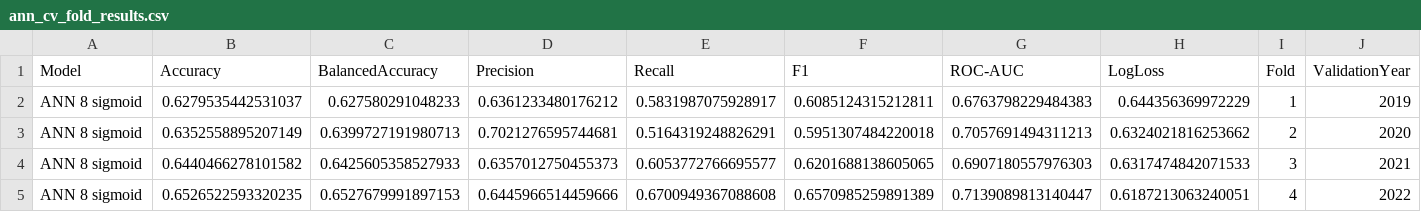
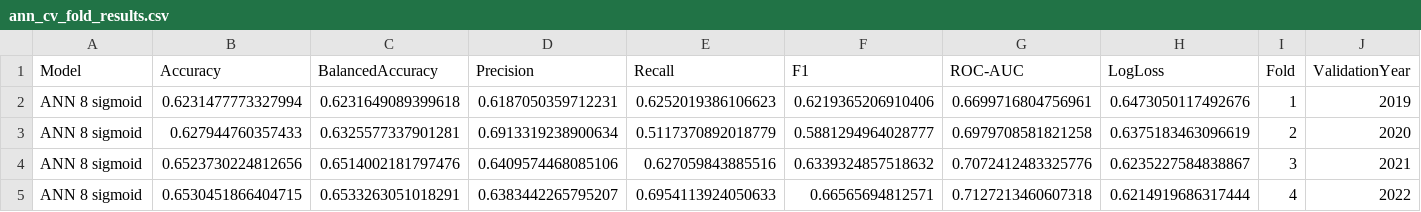
Before and after one commit to elimiotto05/artificial_intelligence, a CSV file: results/model_selection/ann_cv_fold_results.csv, drawn as a sheet; only a part is shown; the diff covers the shown part only; the diff names each change by its address in the sheet, - before the commit and + after, or states it on an @@ line.

```diff
--- a/results/model_selection/ann_cv_fold_results.csv
+++ b/results/model_selection/ann_cv_fold_results.csv
-B2 (Accuracy): 0.6279535442531037
+B2 (Accuracy): 0.6231477773327994
-C2 (BalancedAccuracy): 0.627580291048233
+C2 (BalancedAccuracy): 0.6231649089399618
-D2 (Precision): 0.6361233480176212
+D2 (Precision): 0.6187050359712231
-E2 (Recall): 0.5831987075928917
+E2 (Recall): 0.6252019386106623
-F2 (F1): 0.6085124315212811
+F2 (F1): 0.6219365206910406
-G2 (ROC-AUC): 0.6763798229484383
+G2 (ROC-AUC): 0.6699716804756961
-H2 (LogLoss): 0.644356369972229
+H2 (LogLoss): 0.6473050117492676
-B3 (Accuracy): 0.6352558895207149
+B3 (Accuracy): 0.627944760357433
-C3 (BalancedAccuracy): 0.6399727191980713
+C3 (BalancedAccuracy): 0.6325577337901281
-D3 (Precision): 0.7021276595744681
+D3 (Precision): 0.6913319238900634
-E3 (Recall): 0.5164319248826291
+E3 (Recall): 0.5117370892018779
-F3 (F1): 0.5951307484220018
+F3 (F1): 0.5881294964028777
-G3 (ROC-AUC): 0.7057691494311213
+G3 (ROC-AUC): 0.6979708581821258
-H3 (LogLoss): 0.6324021816253662
+H3 (LogLoss): 0.6375183463096619
-B4 (Accuracy): 0.6440466278101582
+B4 (Accuracy): 0.6523730224812656
-C4 (BalancedAccuracy): 0.6425605358527933
+C4 (BalancedAccuracy): 0.6514002181797476
-D4 (Precision): 0.6357012750455373
+D4 (Precision): 0.6409574468085106
-E4 (Recall): 0.6053772766695577
+E4 (Recall): 0.627059843885516
-F4 (F1): 0.6201688138605065
+F4 (F1): 0.6339324857518632
-G4 (ROC-AUC): 0.6907180557976303
+G4 (ROC-AUC): 0.7072412483325776
-H4 (LogLoss): 0.6317474842071533
+H4 (LogLoss): 0.6235227584838867
-B5 (Accuracy): 0.6526522593320235
+B5 (Accuracy): 0.6530451866404715
-C5 (BalancedAccuracy): 0.6527679991897153
+C5 (BalancedAccuracy): 0.6533263051018291
-D5 (Precision): 0.6445966514459666
+D5 (Precision): 0.6383442265795207
-E5 (Recall): 0.6700949367088608
+E5 (Recall): 0.6954113924050633
-F5 (F1): 0.6570985259891389
+F5 (F1): 0.66565694812571
-G5 (ROC-AUC): 0.7139089813140447
+G5 (ROC-AUC): 0.7127213460607318
-H5 (LogLoss): 0.6187213063240051
+H5 (LogLoss): 0.6214919686317444
```
Also changed, not shown: 111 edited cells elsewhere in this file, results/model_selection/ann_cv_tuning_summary.csv, results/model_selection/knn_cv_fold_results.csv, 9 other files.
